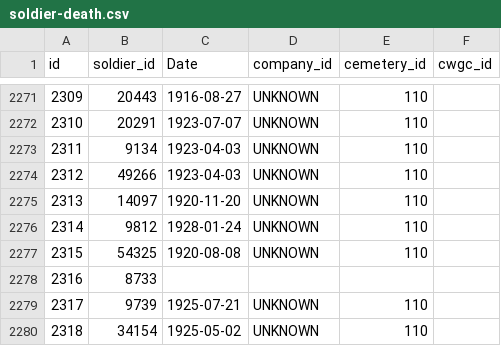
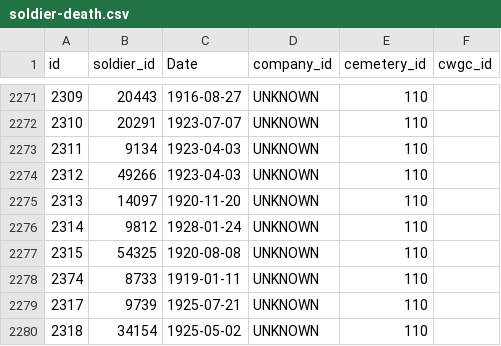
Before and after one commit to gm3dmo/old-cmp, a CSV file: data/soldier-death.csv, drawn as a sheet; only a part is shown, gaps mark what is left out; removed rows and columns are numbered as before the commit, all else as after; the diff names each change by its address in the sheet, - before the commit and + after, or states it on an @@ line.

Commit message:
Adding death for brocklebank

```diff
--- a/data/soldier-death.csv
+++ b/data/soldier-death.csv
-row 2278: 2316 | 8733
+row 2278: 2374 | 8733 | 1919-01-11 | UNKNOWN | 110
```
